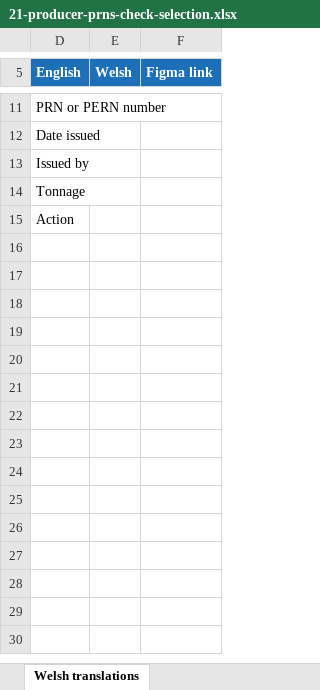
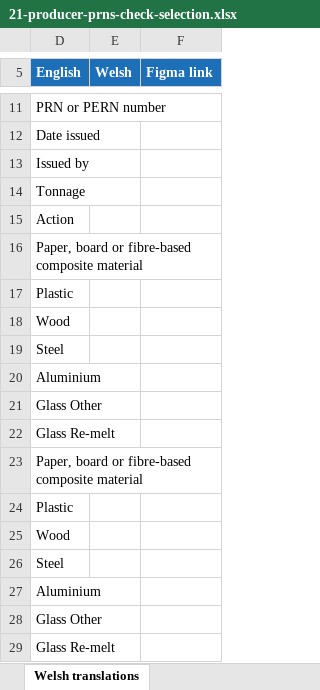
Before and after one commit to DEFRA/waste-obligations-frontend, an Excel workbook: translations/welsh-translations/xlsx/21-producer-prns-check-selection.xlsx, sheet Welsh translations, drawn as a sheet; only a part is shown, gaps mark what is left out; values as stored, in another font and other column widths than the file's, no borders; the diff names each change by its address in the sheet, - before the commit and + after, or states it on an @@ line.

Commit message:
fixed - translations export: missing keys

```diff
--- a/translations/welsh-translations/xlsx/21-producer-prns-check-selection.xlsx (sheet Welsh translations)
+++ b/translations/welsh-translations/xlsx/21-producer-prns-check-selection.xlsx (sheet Welsh translations)
+row 16: Paper, board or fibre-based composite material
+row 17: Plastic
+row 18: Wood
+row 19: Steel
+row 20: Aluminium
+row 21: Glass Other
+row 22: Glass Re-melt
+row 23: Paper, board or fibre-based composite material
+row 24: Plastic
+row 25: Wood
+row 26: Steel
+row 27: Aluminium
+row 28: Glass Other
+row 29: Glass Re-melt
```
Also changed, not shown: hidden cells, 1 other file.
